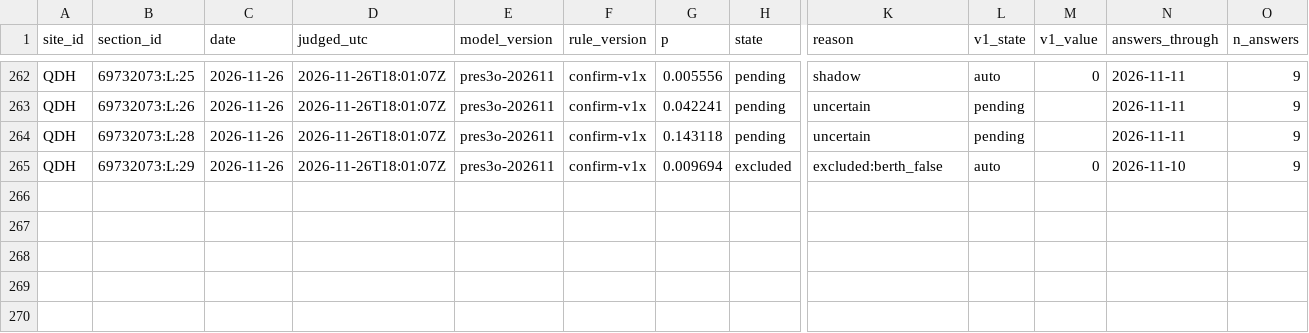
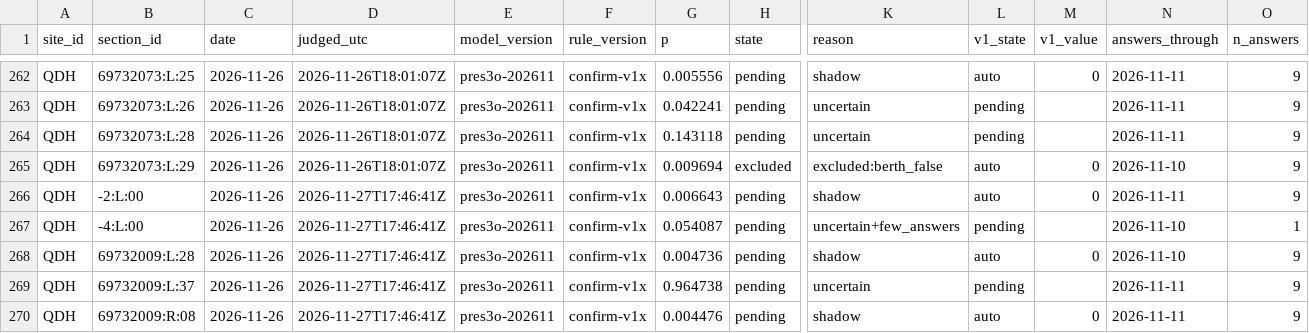
Before and after one commit to 2wrr6c7mmj-jpg/observatory-data, a CSV file: docs/data/sat/confirm/log/QDH/2026-11.csv, drawn as a sheet; only a part is shown, gaps mark what is left out; rows hold the shown columns only; the diff names each change by its address in the sheet, - before the commit and + after, or states it on an @@ line.

```diff
--- a/docs/data/sat/confirm/log/QDH/2026-11.csv
+++ b/docs/data/sat/confirm/log/QDH/2026-11.csv
+row 266: QDH | -2:L:00 | 2026-11-26 | 2026-11-27T17:46:41Z | pres3o-202611 | confirm-v1x | 0.006643 | pending | shadow | auto | 0 | 2026-11-11 | 9
+row 267: QDH | -4:L:00 | 2026-11-26 | 2026-11-27T17:46:41Z | pres3o-202611 | confirm-v1x | 0.054087 | pending | uncertain+few_answers | pending |  | 2026-11-10 | 1
+row 268: QDH | 69732009:L:28 | 2026-11-26 | 2026-11-27T17:46:41Z | pres3o-202611 | confirm-v1x | 0.004736 | pending | shadow | auto | 0 | 2026-11-10 | 9
+row 269: QDH | 69732009:L:37 | 2026-11-26 | 2026-11-27T17:46:41Z | pres3o-202611 | confirm-v1x | 0.964738 | pending | uncertain | pending |  | 2026-11-11 | 9
+row 270: QDH | 69732009:R:08 | 2026-11-26 | 2026-11-27T17:46:41Z | pres3o-202611 | confirm-v1x | 0.004476 | pending | shadow | auto | 0 | 2026-11-11 | 9
```
Also changed, not shown: docs/data/sat/confirm/log/LSN/2026-11.csv, docs/data/sat/confirm/log/SLP/2026-11.csv, 11 other files.
